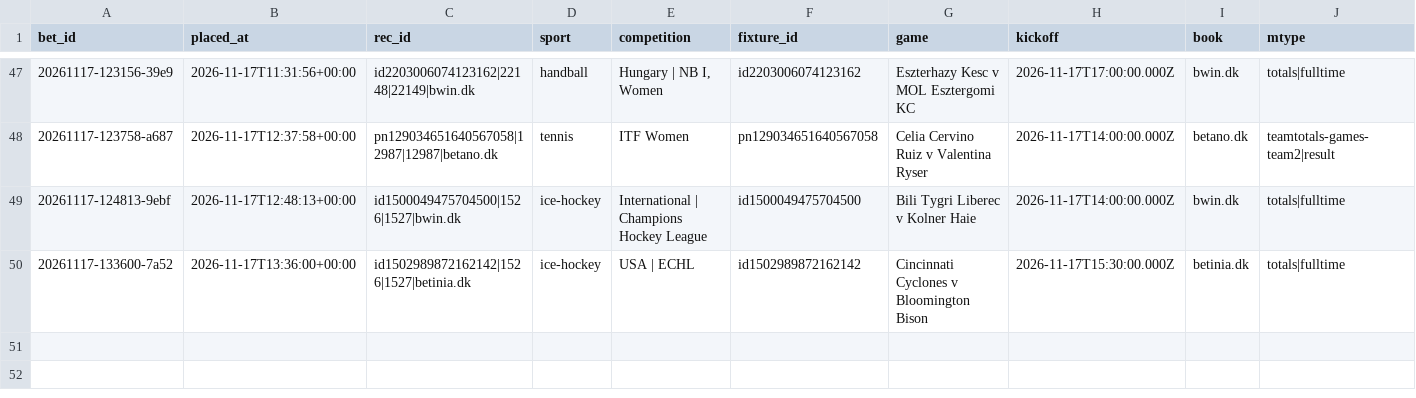
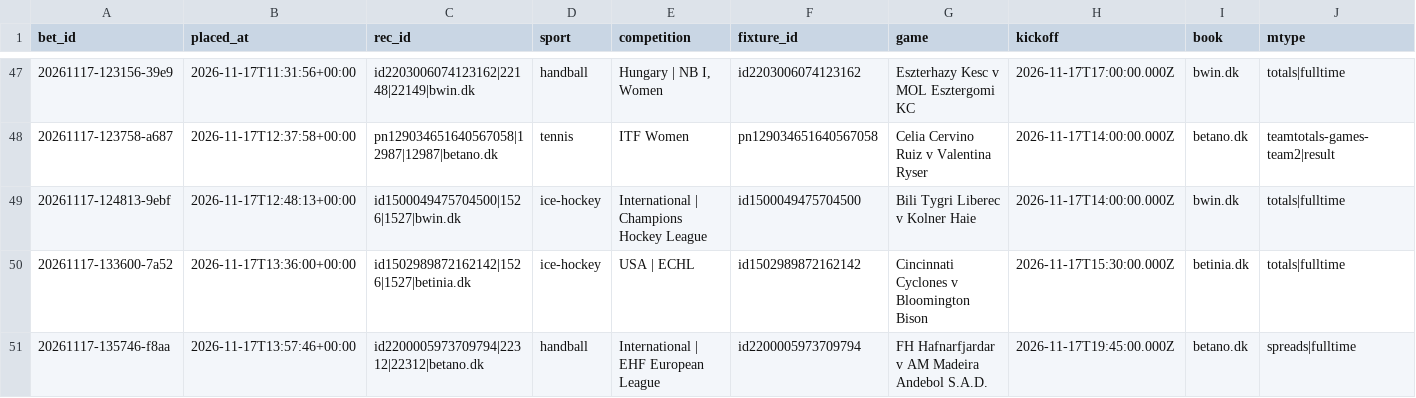
Before and after one commit to lukkeodds/livetest-log, a CSV file: data/bets.csv, drawn as a sheet; only a part is shown, gaps mark what is left out; rows hold the shown columns only; the diff names each change by its address in the sheet, - before the commit and + after, or states it on an @@ line.

```diff
--- a/data/bets.csv
+++ b/data/bets.csv
+row 51: 20261117-135746-f8aa | 2026-11-17T13:57:46+00:00 | id2200005973709794|22312|22312|betano.dk | handball | International | EHF European League | id2200005973709794 | FH Hafnarfjardar v AM Madeira Andebol S.A.D. | 2026-11-17T19:45:00.000Z | betano.dk | spreads|fulltime
```
Also changed, not shown: data/notified.csv, 2 other files.
